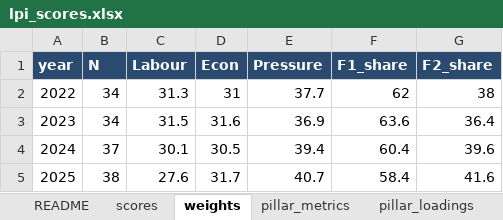
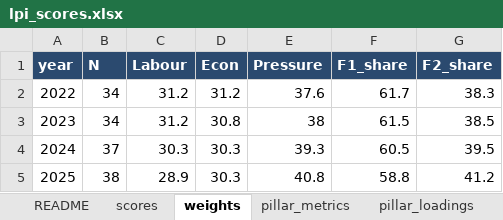
Before and after one commit to den-econ/phk_dashboard, an Excel workbook: model/model_LPI/outputs/lpi_scores.xlsx, sheet weights, drawn as a sheet; values as stored, in another font and other column widths than the file's, no borders; the diff names each change by its address in the sheet, - before the commit and + after, or states it on an @@ line.

```diff
--- a/model/model_LPI/outputs/lpi_scores.xlsx (sheet weights)
+++ b/model/model_LPI/outputs/lpi_scores.xlsx (sheet weights)
-C2 (Labour): 31.3
+C2 (Labour): 31.2
-D2 (Econ): 31
+D2 (Econ): 31.2
-E2 (Pressure): 37.7
+E2 (Pressure): 37.6
-F2 (F1_share): 62
+F2 (F1_share): 61.7
-G2 (F2_share): 38
+G2 (F2_share): 38.3
-C3 (Labour): 31.5
+C3 (Labour): 31.2
-D3 (Econ): 31.6
+D3 (Econ): 30.8
-E3 (Pressure): 36.9
+E3 (Pressure): 38
-F3 (F1_share): 63.6
+F3 (F1_share): 61.5
-G3 (F2_share): 36.4
+G3 (F2_share): 38.5
-C4 (Labour): 30.1
+C4 (Labour): 30.3
-D4 (Econ): 30.5
+D4 (Econ): 30.3
-E4 (Pressure): 39.4
+E4 (Pressure): 39.3
-F4 (F1_share): 60.4
+F4 (F1_share): 60.5
-G4 (F2_share): 39.6
+G4 (F2_share): 39.5
-C5 (Labour): 27.6
+C5 (Labour): 28.9
-D5 (Econ): 31.7
+D5 (Econ): 30.3
-E5 (Pressure): 40.7
+E5 (Pressure): 40.8
-F5 (F1_share): 58.4
+F5 (F1_share): 58.8
-G5 (F2_share): 41.6
+G5 (F2_share): 41.2
```
Also changed, not shown: sheet monthly, sheet scores, sheet stage2_2025, sheet README, model/model_LEI/code/Komposit_LEI_Ketenagakerjaan.xlsx, model/model_LEI/code/data_layoff.xlsx, 8 other files.
